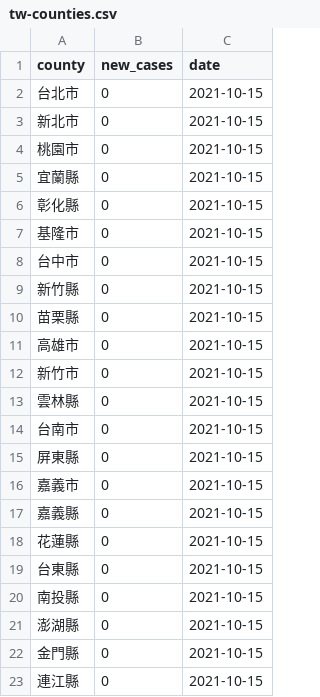
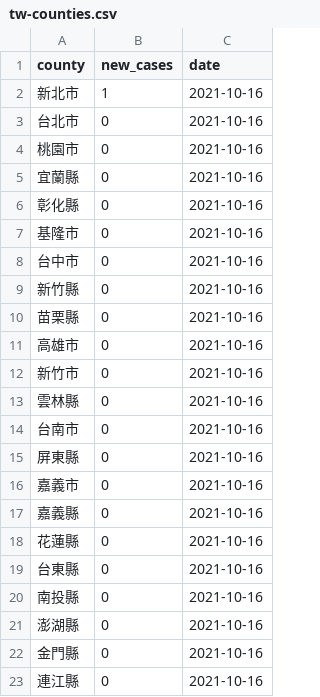
Before and after one commit to tnl-graphics/covid-19-data, a CSV file: live/tw-counties.csv, drawn as a sheet.

Commit message:
Flat: latest data (2021-10-16T16:03:59.852Z) {   "date": "2021-10-16T16:03:59.852Z",   "files": [     {       "name": "tw-counties.csv",       "deltaBytes": 506,       "source": "https://datastore.thenewslens.com/infographic/covid-19-data/tw-counties.csv"     },     {       "name": "live/tw-counties.csv",       "deltaBytes": 0,       "source": "https://datastore.thenewslens.com/infographic/covid-19-data/live/tw-counties.csv"     },     {       "name": "live/tw.csv",       "deltaBytes": 0,       "source": "https://datastore.thenewslens.com/infographic/covid-19-data/live/tw.csv"     },     {       "name": "rolling-averages/tw-counties.csv",       "deltaBytes": 612,       "source": "https://datastore.thenewslens.com/infographic/covid-19-data/rolling-averages/tw-counties.csv"     }   ] }

```diff
--- a/live/tw-counties.csv
+++ b/live/tw-counties.csv
@@ -1,23 +1,23 @@
 county,new_cases,date
-台北市,0,2021-10-15
-新北市,0,2021-10-15
-桃園市,0,2021-10-15
-宜蘭縣,0,2021-10-15
-彰化縣,0,2021-10-15
-基隆市,0,2021-10-15
-台中市,0,2021-10-15
-新竹縣,0,2021-10-15
-苗栗縣,0,2021-10-15
-高雄市,0,2021-10-15
-新竹市,0,2021-10-15
-雲林縣,0,2021-10-15
-台南市,0,2021-10-15
-屏東縣,0,2021-10-15
-嘉義市,0,2021-10-15
-嘉義縣,0,2021-10-15
-花蓮縣,0,2021-10-15
-台東縣,0,2021-10-15
-南投縣,0,2021-10-15
-澎湖縣,0,2021-10-15
-金門縣,0,2021-10-15
-連江縣,0,2021-10-15
+新北市,1,2021-10-16
+台北市,0,2021-10-16
+桃園市,0,2021-10-16
+宜蘭縣,0,2021-10-16
+彰化縣,0,2021-10-16
+基隆市,0,2021-10-16
+台中市,0,2021-10-16
+新竹縣,0,2021-10-16
+苗栗縣,0,2021-10-16
+高雄市,0,2021-10-16
+新竹市,0,2021-10-16
+雲林縣,0,2021-10-16
+台南市,0,2021-10-16
+屏東縣,0,2021-10-16
+嘉義市,0,2021-10-16
+嘉義縣,0,2021-10-16
+花蓮縣,0,2021-10-16
+台東縣,0,2021-10-16
+南投縣,0,2021-10-16
+澎湖縣,0,2021-10-16
+金門縣,0,2021-10-16
+連江縣,0,2021-10-16
```
Also changed, not shown: rolling-averages/tw-counties.csv, tw-counties.csv, 1 other file.
